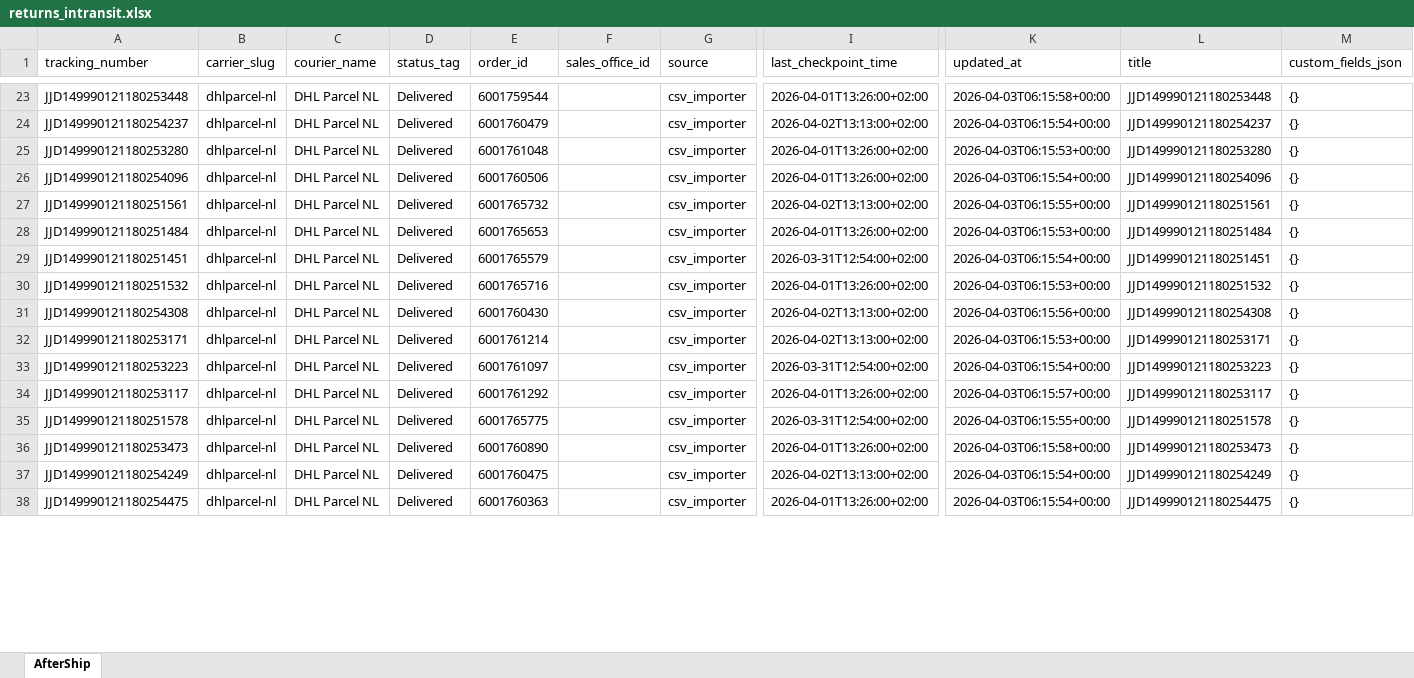
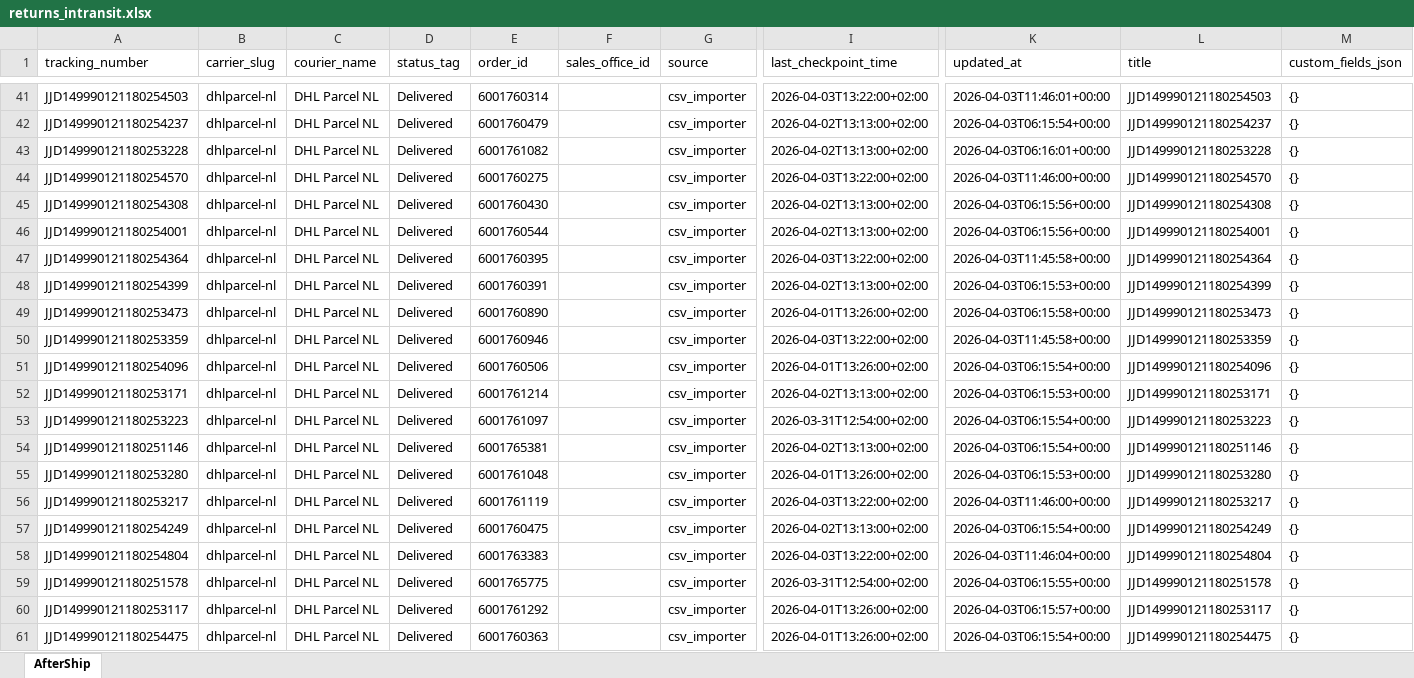
Before and after one commit to Gleamm89/Return-Shipments, an Excel workbook: docs/data/returns_intransit.xlsx, sheet AfterShip, drawn as a sheet; only a part is shown, gaps mark what is left out; values as stored, in another font and other column widths than the file's, no borders; addresses are those after the commit; rows hold the shown columns only; the diff covers the shown part only; the diff names each change by its address in the sheet, - before the commit and + after, or states it on an @@ line.

```diff
--- a/docs/data/returns_intransit.xlsx (sheet AfterShip)
+++ b/docs/data/returns_intransit.xlsx (sheet AfterShip)
-A41 (tracking_number): JJD149990121180253448
+A41 (tracking_number): JJD149990121180254503
-E41 (order_id): 6001759544
+E41 (order_id): 6001760314
-I41 (last_checkpoint_time): 2026-04-01T13:26:00+02:00
+I41 (last_checkpoint_time): 2026-04-03T13:22:00+02:00
-K41 (updated_at): 2026-04-03T06:15:58+00:00
+K41 (updated_at): 2026-04-03T11:46:01+00:00
-L41 (title): JJD149990121180253448
+L41 (title): JJD149990121180254503
+row 43: JJD149990121180253228 | dhlparcel-nl | DHL Parcel NL | Delivered | 6001761082 |  | csv_importer | 2026-04-02T13:13:00+02:00 | 2026-04-03T06:16:01+00:00 | JJD149990121180253228 | {}
-A44 (tracking_number): JJD149990121180253280
+A44 (tracking_number): JJD149990121180254570
-E44 (order_id): 6001761048
+E44 (order_id): 6001760275
-I44 (last_checkpoint_time): 2026-04-01T13:26:00+02:00
+I44 (last_checkpoint_time): 2026-04-03T13:22:00+02:00
-K44 (updated_at): 2026-04-03T06:15:53+00:00
+K44 (updated_at): 2026-04-03T11:46:00+00:00
-L44 (title): JJD149990121180253280
+L44 (title): JJD149990121180254570
@@ row 31 moved to row 45: JJD149990121180254308 @@
+row 46: JJD149990121180254001 | dhlparcel-nl | DHL Parcel NL | Delivered | 6001760544 |  | csv_importer | 2026-04-02T13:13:00+02:00 | 2026-04-03T06:15:56+00:00 | JJD149990121180254001 | {}
+row 47: JJD149990121180254364 | dhlparcel-nl | DHL Parcel NL | Delivered | 6001760395 |  | csv_importer | 2026-04-03T13:22:00+02:00 | 2026-04-03T11:45:58+00:00 | JJD149990121180254364 | {}
+row 48: JJD149990121180254399 | dhlparcel-nl | DHL Parcel NL | Delivered | 6001760391 |  | csv_importer | 2026-04-02T13:13:00+02:00 | 2026-04-03T06:15:53+00:00 | JJD149990121180254399 | {}
@@ row 36 moved to row 49: JJD149990121180253473 @@
+row 50: JJD149990121180253359 | dhlparcel-nl | DHL Parcel NL | Delivered | 6001760946 |  | csv_importer | 2026-04-03T13:22:00+02:00 | 2026-04-03T11:45:58+00:00 | JJD149990121180253359 | {}
@@ row 27 moved to row 39: JJD149990121180251561 @@
@@ row 28 moved to row 65: JJD149990121180251484 @@
@@ row 29 moved to row 63: JJD149990121180251451 @@
@@ row 30 moved to row 40: JJD149990121180251532 @@
+row 54: JJD149990121180251146 | dhlparcel-nl | DHL Parcel NL | Delivered | 6001765381 |  | csv_importer | 2026-04-02T13:13:00+02:00 | 2026-04-03T06:15:54+00:00 | JJD149990121180251146 | {}
+row 55: JJD149990121180253280 | dhlparcel-nl | DHL Parcel NL | Delivered | 6001761048 |  | csv_importer | 2026-04-01T13:26:00+02:00 | 2026-04-03T06:15:53+00:00 | JJD149990121180253280 | {}
+row 56: JJD149990121180253217 | dhlparcel-nl | DHL Parcel NL | Delivered | 6001761119 |  | csv_importer | 2026-04-03T13:22:00+02:00 | 2026-04-03T11:46:00+00:00 | JJD149990121180253217 | {}
@@ row 37 moved to row 57: JJD149990121180254249 @@
+row 58: JJD149990121180254804 | dhlparcel-nl | DHL Parcel NL | Delivered | 6001763383 |  | csv_importer | 2026-04-03T13:22:00+02:00 | 2026-04-03T11:46:04+00:00 | JJD149990121180254804 | {}
@@ row 35 moved to row 59: JJD149990121180251578 @@
```
Also changed, not shown: 53 added rows, 62 removed rows, 63 moved rows and 121 edited cells elsewhere in this sheet, 2 other files.
